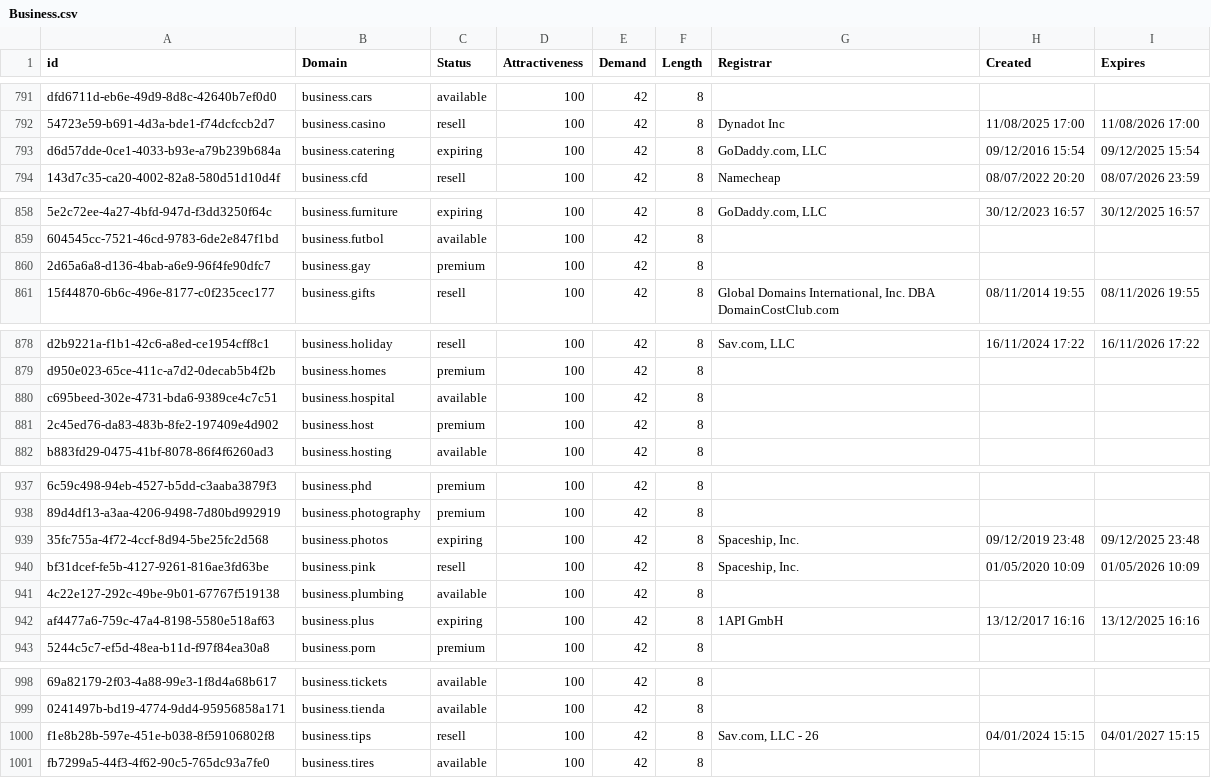
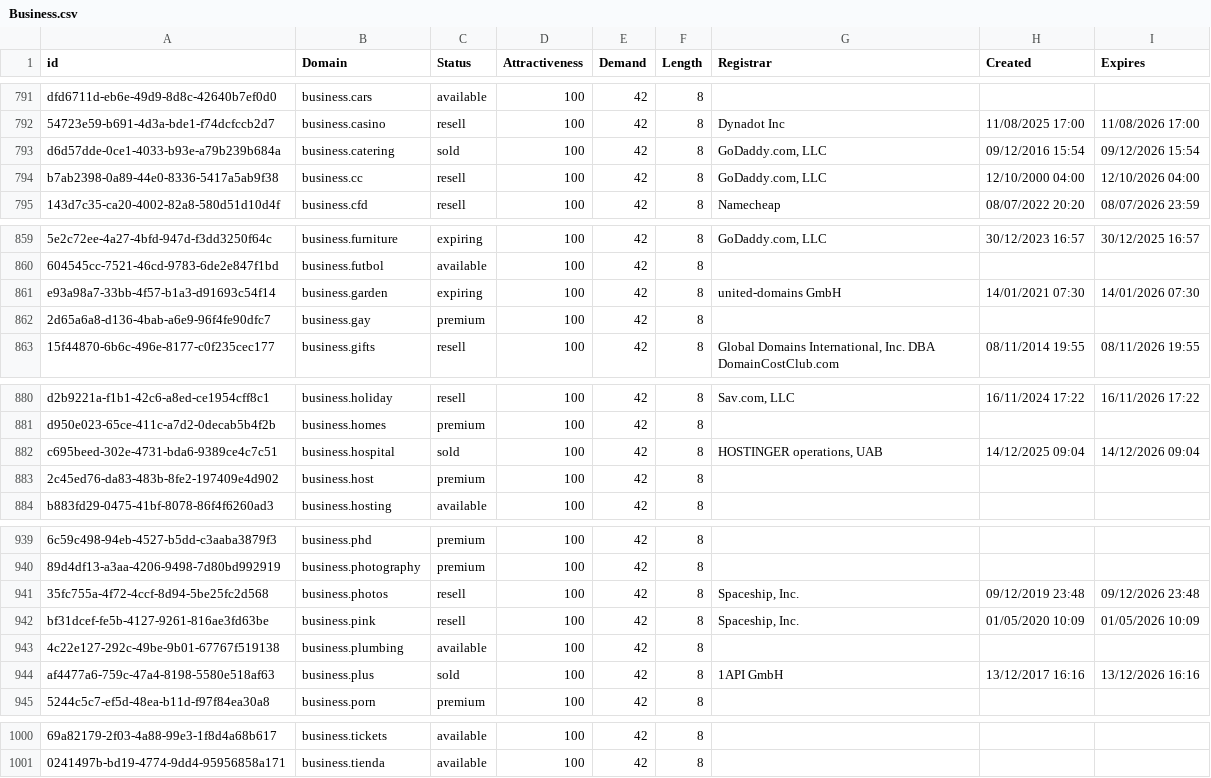
Before and after one commit to UniqueDomains/business-oneword-domains, a CSV file: Business.csv, drawn as a sheet; only a part is shown, gaps mark what is left out; removed rows and columns are numbered as before the commit, all else as after; the diff covers the shown part only; the diff names each change by its address in the sheet, - before the commit and + after, or states it on an @@ line.

Commit message:
Domains update

```diff
--- a/Business.csv
+++ b/Business.csv
-C793 (Status): expiring
+C793 (Status): sold
-I793 (Expires): 09/12/2025 15:54
+I793 (Expires): 09/12/2026 15:54
+row 794: b7ab2398-0a89-44e0-8336-5417a5ab9f38 | business.cc | resell | 100 | 42 | 8 | GoDaddy.com, LLC | 12/10/2000 04:00 | 12/10/2026 04:00
+row 861: e93a98a7-33bb-4f57-b1a3-d91693c54f14 | business.garden | expiring | 100 | 42 | 8 | united-domains GmbH | 14/01/2021 07:30 | 14/01/2026 07:30
-C882 (Status): available
+C882 (Status): sold
-G882 (Registrar): (empty)
+G882 (Registrar): HOSTINGER operations, UAB
-H882 (Created): (empty)
+H882 (Created): 14/12/2025 09:04
-I882 (Expires): (empty)
+I882 (Expires): 14/12/2026 09:04
-C941 (Status): expiring
+C941 (Status): resell
-I941 (Expires): 09/12/2025 23:48
+I941 (Expires): 09/12/2026 23:48
-C944 (Status): expiring
+C944 (Status): sold
-I944 (Expires): 13/12/2025 16:16
+I944 (Expires): 13/12/2026 16:16
-row 1000: f1e8b28b-597e-451e-b038-8f59106802f8 | business.tips | resell | 100 | 42 | 8 | Sav.com, LLC - 26 | 04/01/2024 15:15 | 04/01/2027 15:15
-row 1001: fb7299a5-44f3-4f62-90c5-765dc93a7fe0 | business.tires | available | 100 | 42 | 8
```
Also changed, not shown: 9 edited cells elsewhere in this file, 2 other files.
